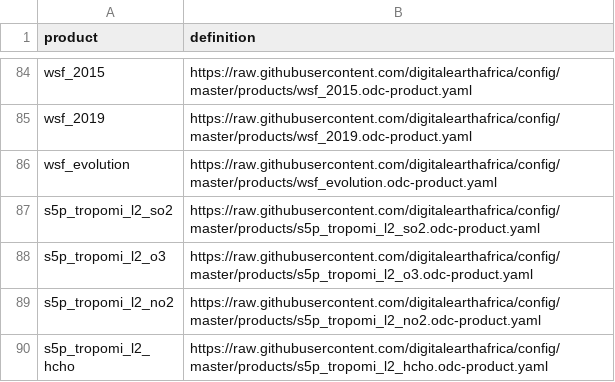
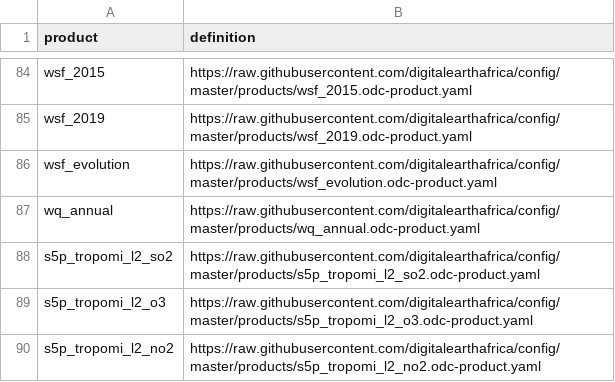
Before and after one commit to digitalearthafrica/config, a CSV file: prod/products_prod.csv, drawn as a sheet; only a part is shown, gaps mark what is left out; the shorter side is filled out with more unchanged rows.

Commit message:
Add wq_annual product to products_prod.csv (#632)

```diff
--- a/prod/products_prod.csv
+++ b/prod/products_prod.csv
@@ -86,2 +86,3 @@ wsf_2019,https://raw.githubusercontent.com/digitalearthafrica/config/master/prod
 wsf_evolution,https://raw.githubusercontent.com/digitalearthafrica/config/master/products/wsf_evolution.odc-product.yaml
+wq_annual,https://raw.githubusercontent.com/digitalearthafrica/config/master/products/wq_annual.odc-product.yaml
 s5p_tropomi_l2_so2,https://raw.githubusercontent.com/digitalearthafrica/config/master/products/s5p_tropomi_l2_so2.odc-product.yaml
```
